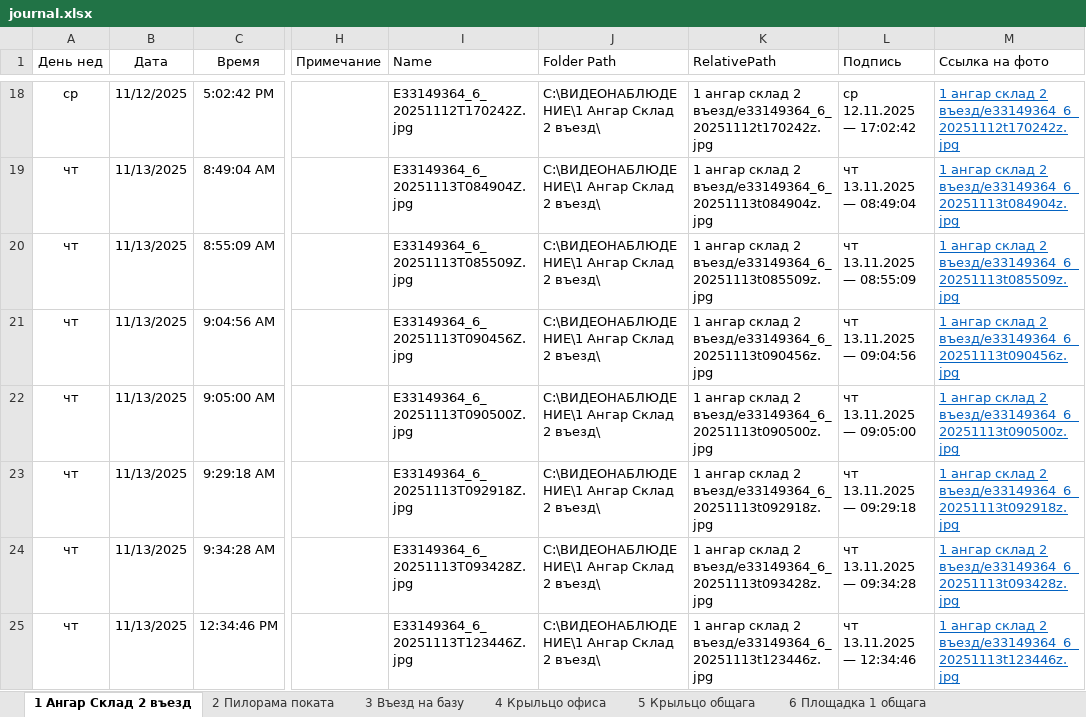
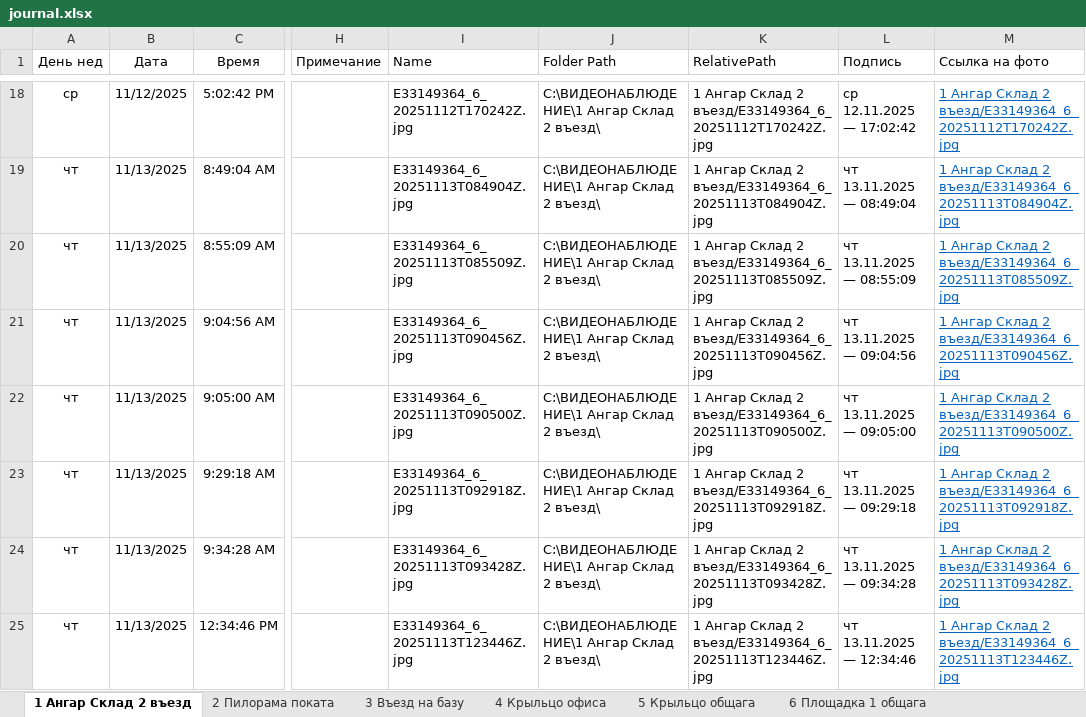
Before and after one commit to lartar02-cloud/videonablyudenie, an Excel workbook: journal.xlsx, sheet 1 Ангар Склад 2 въезд, drawn as a sheet; only a part is shown, gaps mark what is left out; values as stored, in another font and other column widths than the file's, no borders; conditional formats and table styles not drawn; the diff covers the shown part only; the diff names each change by its address in the sheet, - before the commit and + after, or states it on an @@ line.

```diff
--- a/journal.xlsx (sheet 1 Ангар Склад 2 въезд)
+++ b/journal.xlsx (sheet 1 Ангар Склад 2 въезд)
-K18 (RelativePath): 1 ангар склад 2 въезд/e33149364_6_20251112t170242z.jpg
+K18 (RelativePath): 1 Ангар Склад 2 въезд/E33149364_6_20251112T170242Z.jpg
-M18 (Ссылка на фото): 1 ангар склад 2 въезд/e33149364_6_20251112t170242z.jpg
+M18 (Ссылка на фото): 1 Ангар Склад 2 въезд/E33149364_6_20251112T170242Z.jpg
-K19 (RelativePath): 1 ангар склад 2 въезд/e33149364_6_20251113t084904z.jpg
+K19 (RelativePath): 1 Ангар Склад 2 въезд/E33149364_6_20251113T084904Z.jpg
-M19 (Ссылка на фото): 1 ангар склад 2 въезд/e33149364_6_20251113t084904z.jpg
+M19 (Ссылка на фото): 1 Ангар Склад 2 въезд/E33149364_6_20251113T084904Z.jpg
-K20 (RelativePath): 1 ангар склад 2 въезд/e33149364_6_20251113t085509z.jpg
+K20 (RelativePath): 1 Ангар Склад 2 въезд/E33149364_6_20251113T085509Z.jpg
-M20 (Ссылка на фото): 1 ангар склад 2 въезд/e33149364_6_20251113t085509z.jpg
+M20 (Ссылка на фото): 1 Ангар Склад 2 въезд/E33149364_6_20251113T085509Z.jpg
-K21 (RelativePath): 1 ангар склад 2 въезд/e33149364_6_20251113t090456z.jpg
+K21 (RelativePath): 1 Ангар Склад 2 въезд/E33149364_6_20251113T090456Z.jpg
-M21 (Ссылка на фото): 1 ангар склад 2 въезд/e33149364_6_20251113t090456z.jpg
+M21 (Ссылка на фото): 1 Ангар Склад 2 въезд/E33149364_6_20251113T090456Z.jpg
-K22 (RelativePath): 1 ангар склад 2 въезд/e33149364_6_20251113t090500z.jpg
+K22 (RelativePath): 1 Ангар Склад 2 въезд/E33149364_6_20251113T090500Z.jpg
-M22 (Ссылка на фото): 1 ангар склад 2 въезд/e33149364_6_20251113t090500z.jpg
+M22 (Ссылка на фото): 1 Ангар Склад 2 въезд/E33149364_6_20251113T090500Z.jpg
-K23 (RelativePath): 1 ангар склад 2 въезд/e33149364_6_20251113t092918z.jpg
+K23 (RelativePath): 1 Ангар Склад 2 въезд/E33149364_6_20251113T092918Z.jpg
-M23 (Ссылка на фото): 1 ангар склад 2 въезд/e33149364_6_20251113t092918z.jpg
+M23 (Ссылка на фото): 1 Ангар Склад 2 въезд/E33149364_6_20251113T092918Z.jpg
-K24 (RelativePath): 1 ангар склад 2 въезд/e33149364_6_20251113t093428z.jpg
+K24 (RelativePath): 1 Ангар Склад 2 въезд/E33149364_6_20251113T093428Z.jpg
-M24 (Ссылка на фото): 1 ангар склад 2 въезд/e33149364_6_20251113t093428z.jpg
+M24 (Ссылка на фото): 1 Ангар Склад 2 въезд/E33149364_6_20251113T093428Z.jpg
-K25 (RelativePath): 1 ангар склад 2 въезд/e33149364_6_20251113t123446z.jpg
+K25 (RelativePath): 1 Ангар Склад 2 въезд/E33149364_6_20251113T123446Z.jpg
-M25 (Ссылка на фото): 1 ангар склад 2 въезд/e33149364_6_20251113t123446z.jpg
+M25 (Ссылка на фото): 1 Ангар Склад 2 въезд/E33149364_6_20251113T123446Z.jpg
```
Also changed, not shown: 190 edited cells elsewhere in this sheet.
